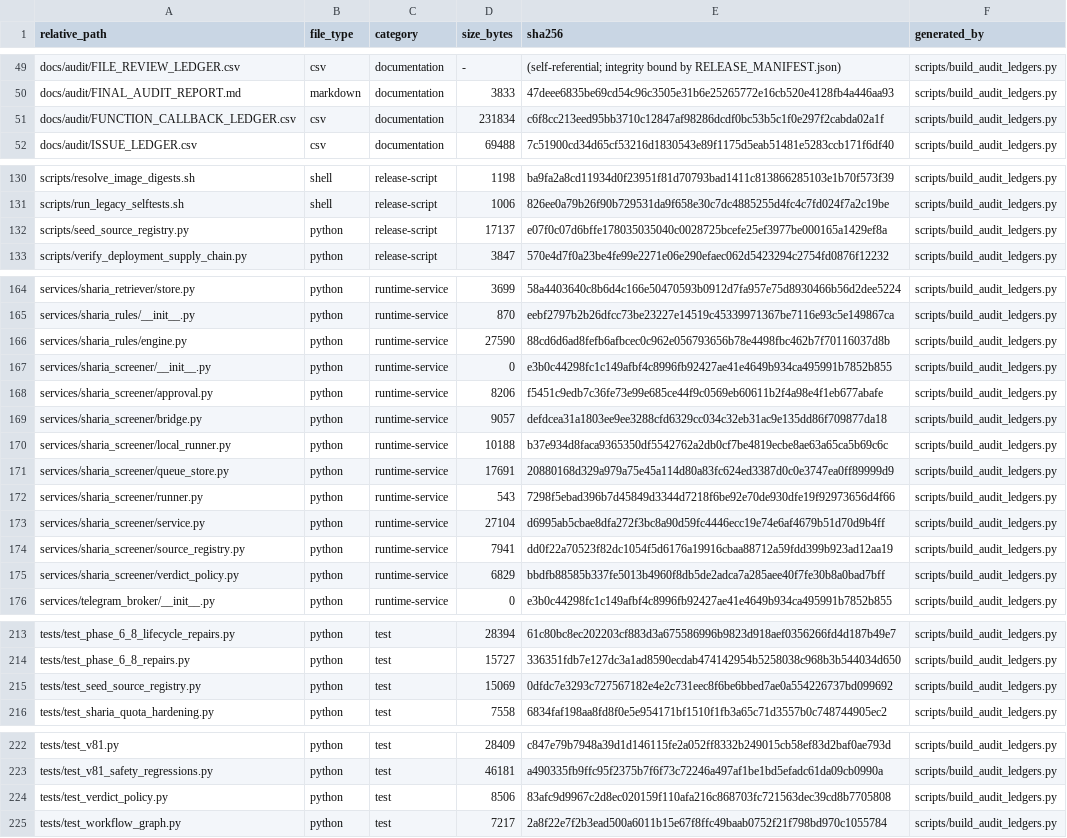
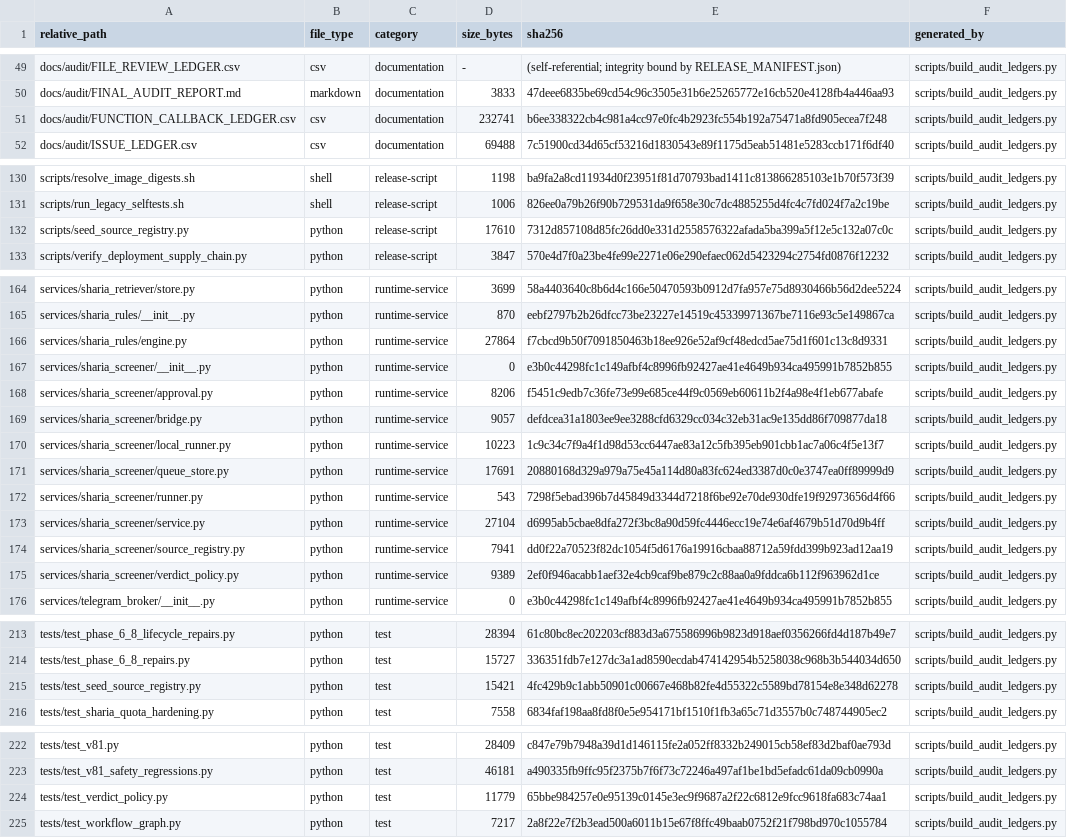
Before and after one commit to asad13-Binana/Binana-Binance-Spot-Trading-Sharia-Compliance-BOT-TestNet, a CSV file: docs/audit/FILE_REVIEW_LEDGER.csv, drawn as a sheet; only a part is shown, gaps mark what is left out.

```diff
--- a/docs/audit/FILE_REVIEW_LEDGER.csv
+++ b/docs/audit/FILE_REVIEW_LEDGER.csv
@@ -50,3 +50,3 @@ docs/audit/FILE_REVIEW_LEDGER.csv,csv,documentation,-,(self-referential; integri
 docs/audit/FINAL_AUDIT_REPORT.md,markdown,documentation,3833,47deee6835be69cd54c96c3505e31b6e25265772e16cb520e4128fb4a446aa93,scripts/build_audit_ledgers.py
-docs/audit/FUNCTION_CALLBACK_LEDGER.csv,csv,documentation,231834,c6f8cc213eed95bb3710c12847af98286dcdf0bc53b5c1f0e297f2cabda02a1f,scripts/build_audit_ledgers.py
+docs/audit/FUNCTION_CALLBACK_LEDGER.csv,csv,documentation,232741,b6ee338322cb4c981a4cc97e0fc4b2923fc554b192a75471a8fd905ecea7f248,scripts/build_audit_ledgers.py
 docs/audit/ISSUE_LEDGER.csv,csv,documentation,69488,7c51900cd34d65cf53216d1830543e89f1175d5eab51481e5283ccb171f6df40,scripts/build_audit_ledgers.py
@@ -131,3 +131,3 @@ scripts/resolve_image_digests.sh,shell,release-script,1198,ba9fa2a8cd11934d0f239
 scripts/run_legacy_selftests.sh,shell,release-script,1006,826ee0a79b26f90b729531da9f658e30c7dc4885255d4fc4c7fd024f7a2c19be,scripts/build_audit_ledgers.py
-scripts/seed_source_registry.py,python,release-script,17137,e07f0c07d6bffe178035035040c0028725bcefe25ef3977be000165a1429ef8a,scripts/build_audit_ledgers.py
+scripts/seed_source_registry.py,python,release-script,17610,7312d857108d85fc26dd0e331d2558576322afada5ba399a5f12e5c132a07c0c,scripts/build_audit_ledgers.py
 scripts/verify_deployment_supply_chain.py,python,release-script,3847,570e4d7f0a23be4fe99e2271e06e290efaec062d5423294c2754fd0876f12232,scripts/build_audit_ledgers.py
@@ -165,3 +165,3 @@ services/sharia_retriever/store.py,python,runtime-service,3699,58a4403640c8b6d4c
 services/sharia_rules/__init__.py,python,runtime-service,870,eebf2797b2b26dfcc73be23227e14519c45339971367be7116e93c5e149867ca,scripts/build_audit_ledgers.py
-services/sharia_rules/engine.py,python,runtime-service,27590,88cd6d6ad8fefb6afbcec0c962e056793656b78e4498fbc462b7f70116037d8b,scripts/build_audit_ledgers.py
+services/sharia_rules/engine.py,python,runtime-service,27864,f7cbcd9b50f7091850463b18ee926e52af9cf48edcd5ae75d1f601c13c8d9331,scripts/build_audit_ledgers.py
 services/sharia_screener/__init__.py,python,runtime-service,0,e3b0c44298fc1c149afbf4c8996fb92427ae41e4649b934ca495991b7852b855,scripts/build_audit_ledgers.py
@@ -169,3 +169,3 @@ services/sharia_screener/approval.py,python,runtime-service,8206,f5451c9edb7c36f
 services/sharia_screener/bridge.py,python,runtime-service,9057,defdcea31a1803ee9ee3288cfd6329cc034c32eb31ac9e135dd86f709877da18,scripts/build_audit_ledgers.py
-services/sharia_screener/local_runner.py,python,runtime-service,10188,b37e934d8faca9365350df5542762a2db0cf7be4819ecbe8ae63a65ca5b69c6c,scripts/build_audit_ledgers.py
+services/sharia_screener/local_runner.py,python,runtime-service,10223,1c9c34c7f9a4f1d98d53cc6447ae83a12c5fb395eb901cbb1ac7a06c4f5e13f7,scripts/build_audit_ledgers.py
 services/sharia_screener/queue_store.py,python,runtime-service,17691,20880168d329a979a75e45a114d80a83fc624ed3387d0c0e3747ea0ff89999d9,scripts/build_audit_ledgers.py
@@ -174,3 +174,3 @@ services/sharia_screener/service.py,python,runtime-service,27104,d6995ab5cbae8df
 services/sharia_screener/source_registry.py,python,runtime-service,7941,dd0f22a70523f82dc1054f5d6176a19916cbaa88712a59fdd399b923ad12aa19,scripts/build_audit_ledgers.py
-services/sharia_screener/verdict_policy.py,python,runtime-service,6829,bbdfb88585b337fe5013b4960f8db5de2adca7a285aee40f7fe30b8a0bad7bff,scripts/build_audit_ledgers.py
+services/sharia_screener/verdict_policy.py,python,runtime-service,9389,2ef0f946acabb1aef32e4cb9caf9be879c2c88aa0a9fddca6b112f963962d1ce,scripts/build_audit_ledgers.py
 services/telegram_broker/__init__.py,python,runtime-service,0,e3b0c44298fc1c149afbf4c8996fb92427ae41e4649b934ca495991b7852b855,scripts/build_audit_ledgers.py
@@ -214,3 +214,3 @@ tests/test_phase_6_8_lifecycle_repairs.py,python,test,28394,61c80bc8ec202203cf88
 tests/test_phase_6_8_repairs.py,python,test,15727,336351fdb7e127dc3a1ad8590ecdab474142954b5258038c968b3b544034d650,scripts/build_audit_ledgers.py
-tests/test_seed_source_registry.py,python,test,15069,0dfdc7e3293c727567182e4e2c731eec8f6be6bbed7ae0a554226737bd099692,scripts/build_audit_ledgers.py
+tests/test_seed_source_registry.py,python,test,15421,4fc429b9c1abb50901c00667e468b82fe4d55322c5589bd78154e8e348d62278,scripts/build_audit_ledgers.py
 tests/test_sharia_quota_hardening.py,python,test,7558,6834faf198aa8fd8f0e5e954171bf1510f1fb3a65c71d3557b0c748744905ec2,scripts/build_audit_ledgers.py
@@ -223,3 +223,3 @@ tests/test_v81.py,python,test,28409,c847e79b7948a39d1d146115fe2a052ff8332b249015
 tests/test_v81_safety_regressions.py,python,test,46181,a490335fb9ffc95f2375b7f6f73c72246a497af1be1bd5efadc61da09cb0990a,scripts/build_audit_ledgers.py
-tests/test_verdict_policy.py,python,test,8506,83afc9d9967c2d8ec020159f110afa216c868703fc721563dec39cd8b7705808,scripts/build_audit_ledgers.py
+tests/test_verdict_policy.py,python,test,11779,65bbe984257e0e95139c0145e3ec9f9687a2f22c6812e9fcc9618fa683c74aa1,scripts/build_audit_ledgers.py
 tests/test_workflow_graph.py,python,test,7217,2a8f22e7f2b3ead500a6011b15e67f8ffc49baab0752f21f798bd970c1055784,scripts/build_audit_ledgers.py
```
Also changed, not shown: docs/audit/FUNCTION_CALLBACK_LEDGER.csv, 8 other files.
